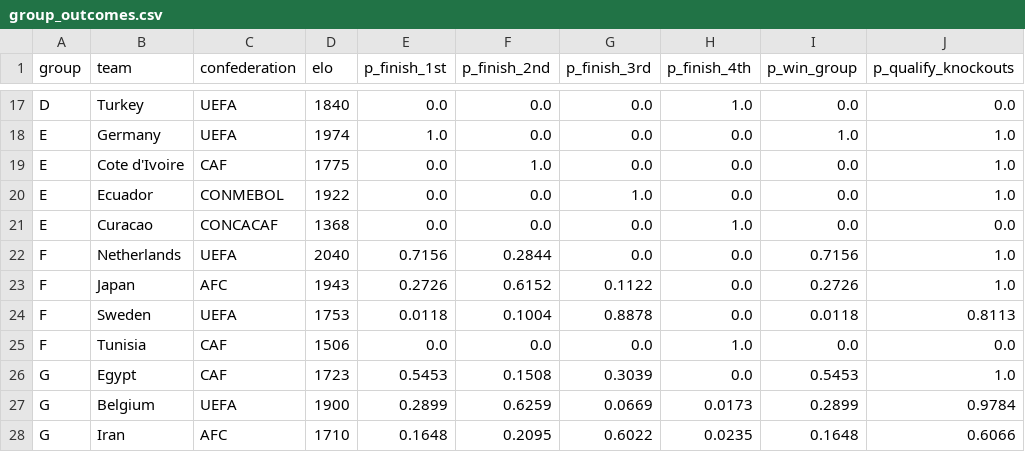
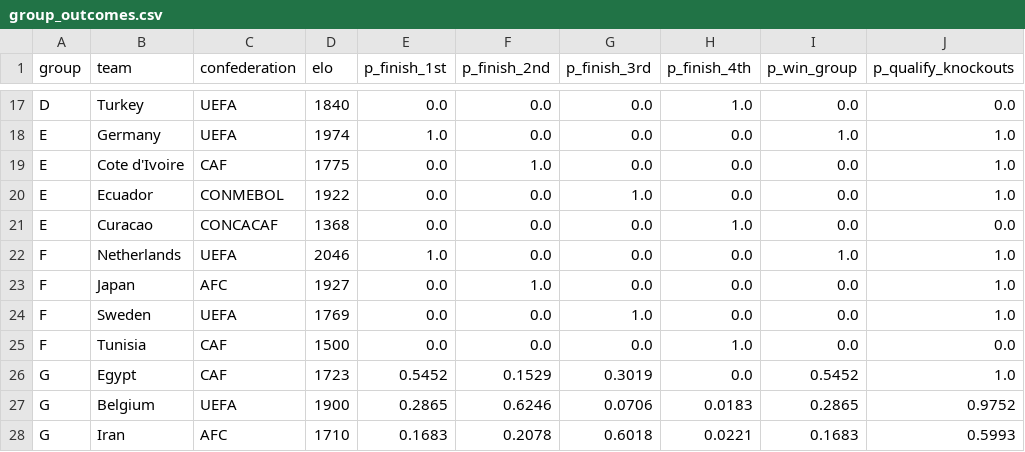
Before and after one commit to ieuyar/WC26, a CSV file: simulation_output/group_outcomes.csv, drawn as a sheet; only a part is shown, gaps mark what is left out; the diff covers the shown part only.

```diff
--- a/simulation_output/group_outcomes.csv
+++ b/simulation_output/group_outcomes.csv
@@ -21,8 +21,8 @@ E,Ecuador,CONMEBOL,1922,0.0,0.0,1.0,0.0,0.0,1.0
 E,Curacao,CONCACAF,1368,0.0,0.0,0.0,1.0,0.0,0.0
-F,Netherlands,UEFA,2040,0.7156,0.2844,0.0,0.0,0.7156,1.0
-F,Japan,AFC,1943,0.2726,0.6152,0.1122,0.0,0.2726,1.0
-F,Sweden,UEFA,1753,0.0118,0.1004,0.8878,0.0,0.0118,0.8113
-F,Tunisia,CAF,1506,0.0,0.0,0.0,1.0,0.0,0.0
-G,Egypt,CAF,1723,0.5453,0.1508,0.3039,0.0,0.5453,1.0
-G,Belgium,UEFA,1900,0.2899,0.6259,0.0669,0.0173,0.2899,0.9784
-G,Iran,AFC,1710,0.1648,0.2095,0.6022,0.0235,0.1648,0.6066
+F,Netherlands,UEFA,2046,1.0,0.0,0.0,0.0,1.0,1.0
+F,Japan,AFC,1927,0.0,1.0,0.0,0.0,0.0,1.0
+F,Sweden,UEFA,1769,0.0,0.0,1.0,0.0,0.0,1.0
+F,Tunisia,CAF,1500,0.0,0.0,0.0,1.0,0.0,0.0
+G,Egypt,CAF,1723,0.5452,0.1529,0.3019,0.0,0.5452,1.0
+G,Belgium,UEFA,1900,0.2865,0.6246,0.0706,0.0183,0.2865,0.9752
+G,Iran,AFC,1710,0.1683,0.2078,0.6018,0.0221,0.1683,0.5993
```
Also changed, not shown: 77 edited cells elsewhere in this file, live_results.csv, simulation_output/engine_match_predictions.csv, 10 other files.
